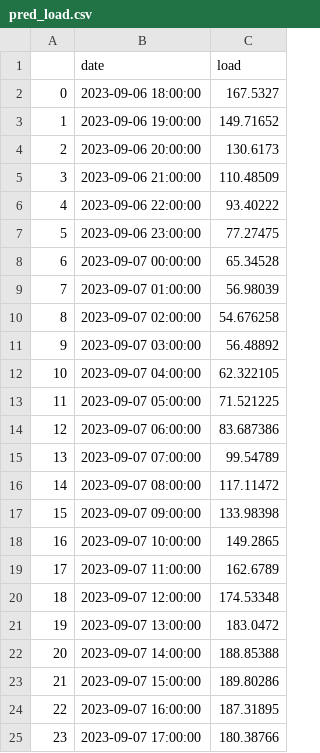
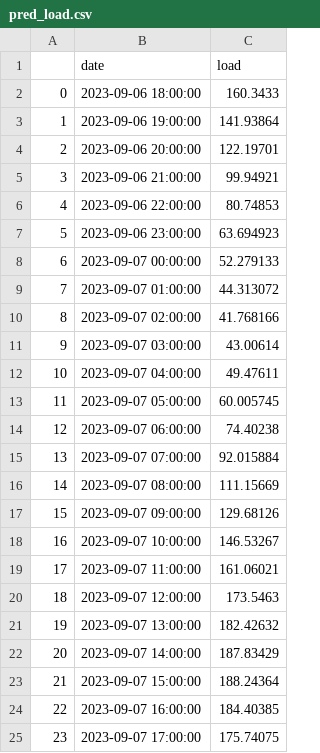
Before and after one commit to city256/lvdc, a CSV file: pred_load.csv, drawn as a sheet.

```diff
--- a/pred_load.csv
+++ b/pred_load.csv
@@ -1,25 +1,25 @@
 ,date,load
-0,2023-09-06 18:00:00,167.5327
-1,2023-09-06 19:00:00,149.71652
-2,2023-09-06 20:00:00,130.6173
-3,2023-09-06 21:00:00,110.48509
-4,2023-09-06 22:00:00,93.40222
-5,2023-09-06 23:00:00,77.27475
-6,2023-09-07 00:00:00,65.34528
-7,2023-09-07 01:00:00,56.98039
-8,2023-09-07 02:00:00,54.676258
-9,2023-09-07 03:00:00,56.48892
-10,2023-09-07 04:00:00,62.322105
-11,2023-09-07 05:00:00,71.521225
-12,2023-09-07 06:00:00,83.687386
-13,2023-09-07 07:00:00,99.54789
-14,2023-09-07 08:00:00,117.11472
-15,2023-09-07 09:00:00,133.98398
-16,2023-09-07 10:00:00,149.2865
-17,2023-09-07 11:00:00,162.6789
-18,2023-09-07 12:00:00,174.53348
-19,2023-09-07 13:00:00,183.0472
-20,2023-09-07 14:00:00,188.85388
-21,2023-09-07 15:00:00,189.80286
-22,2023-09-07 16:00:00,187.31895
-23,2023-09-07 17:00:00,180.38766
+0,2023-09-06 18:00:00,160.3433
+1,2023-09-06 19:00:00,141.93864
+2,2023-09-06 20:00:00,122.19701
+3,2023-09-06 21:00:00,99.94921
+4,2023-09-06 22:00:00,80.74853
+5,2023-09-06 23:00:00,63.694923
+6,2023-09-07 00:00:00,52.279133
+7,2023-09-07 01:00:00,44.313072
+8,2023-09-07 02:00:00,41.768166
+9,2023-09-07 03:00:00,43.00614
+10,2023-09-07 04:00:00,49.47611
+11,2023-09-07 05:00:00,60.005745
+12,2023-09-07 06:00:00,74.40238
+13,2023-09-07 07:00:00,92.015884
+14,2023-09-07 08:00:00,111.15669
+15,2023-09-07 09:00:00,129.68126
+16,2023-09-07 10:00:00,146.53267
+17,2023-09-07 11:00:00,161.06021
+18,2023-09-07 12:00:00,173.5463
+19,2023-09-07 13:00:00,182.42632
+20,2023-09-07 14:00:00,187.83429
+21,2023-09-07 15:00:00,188.24364
+22,2023-09-07 16:00:00,184.40385
+23,2023-09-07 17:00:00,175.74075
```
Also changed, not shown: 1 other file.
